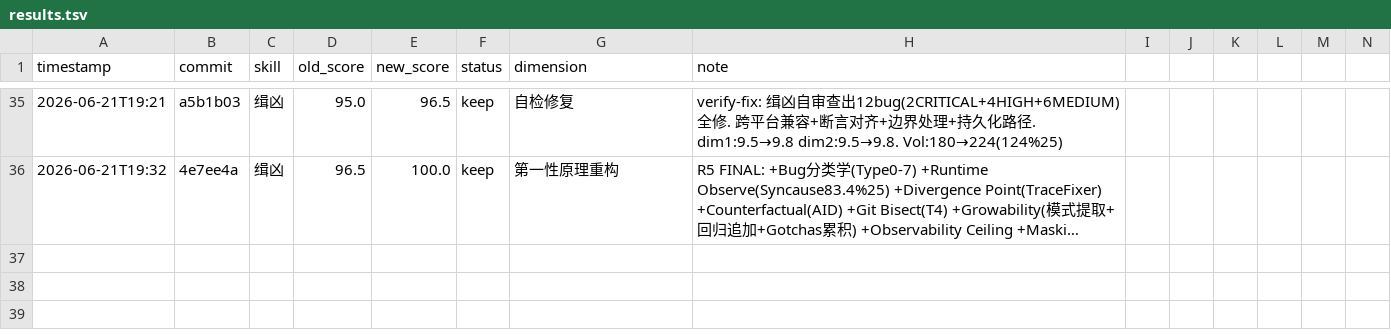
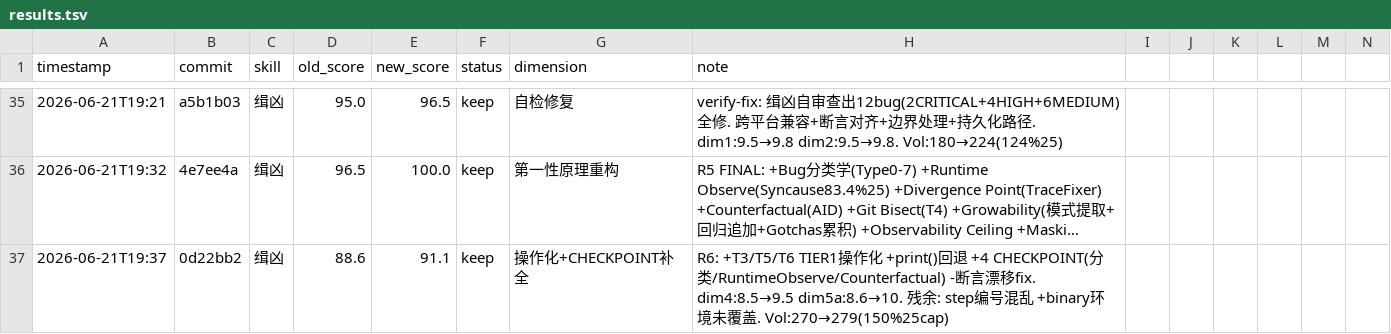
Before and after one commit to FYFran/campus-instant-messenger, a TSV file: .claude/skills/skill-lab/results.tsv, drawn as a sheet; only a part is shown, gaps mark what is left out; long unchanged cells end in …; rows hold the shown columns only; the diff names each change by its address in the sheet, - before the commit and + after, or states it on an @@ line.

```diff
--- a/.claude/skills/skill-lab/results.tsv
+++ b/.claude/skills/skill-lab/results.tsv
+row 37: 2026-06-21T19:37 | 0d22bb2 | 缉凶 | 88.6 | 91.1 | keep | 操作化+CHECKPOINT补全 | R6: +T3/T5/T6 TIER1操作化 +print()回退 +4 CHECKPOINT(分类/RuntimeObserve/Counterfactual) -断言漂移fix. dim4:8.5→9.5 dim5a:8.6→10. 残余: step编号混乱 +binary环境未覆盖. Vol:270→279(150%25cap)
```
